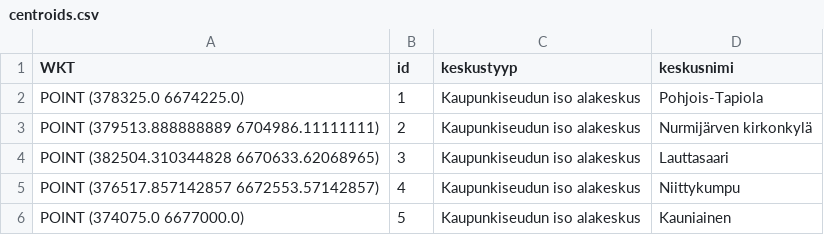
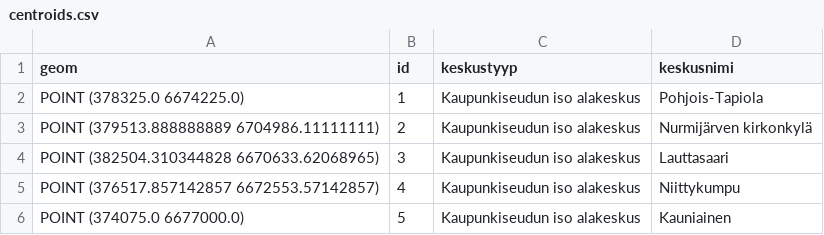
Before and after one commit to ubigu/ilmakalu-v2, a CSV file: backend/database/delineations/centroids.csv, drawn as a sheet; only a part is shown.

Commit message:
Set the API code to match the updated database functions

```diff
--- a/backend/database/delineations/centroids.csv
+++ b/backend/database/delineations/centroids.csv
@@ -1,2 +1,2 @@
-WKT;id;keskustyyp;keskusnimi
+geom;id;keskustyyp;keskusnimi
 "POINT (378325.0 6674225.0)";1;Kaupunkiseudun iso alakeskus;Pohjois-Tapiola
```
Also changed, not shown: 5 other files.
